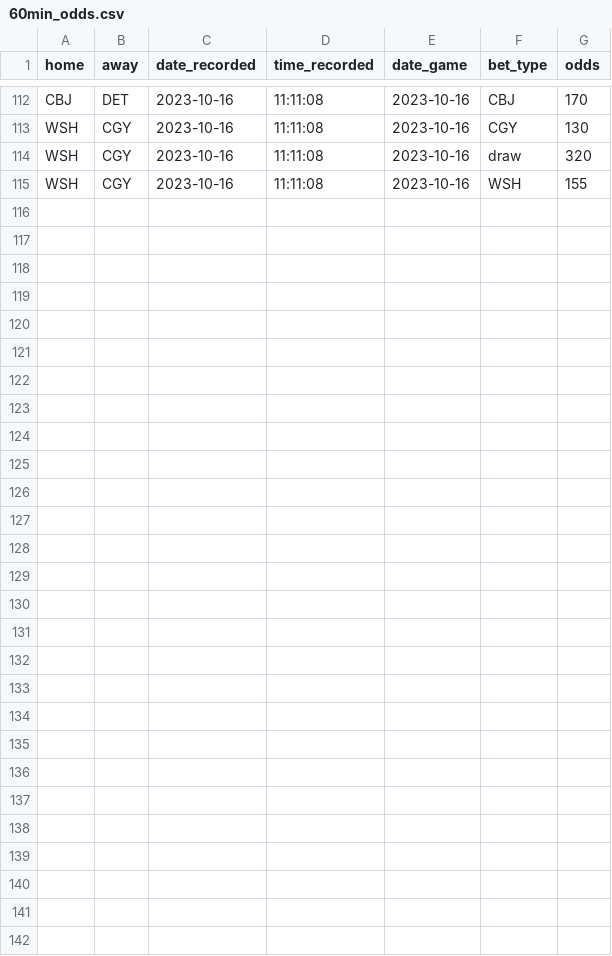
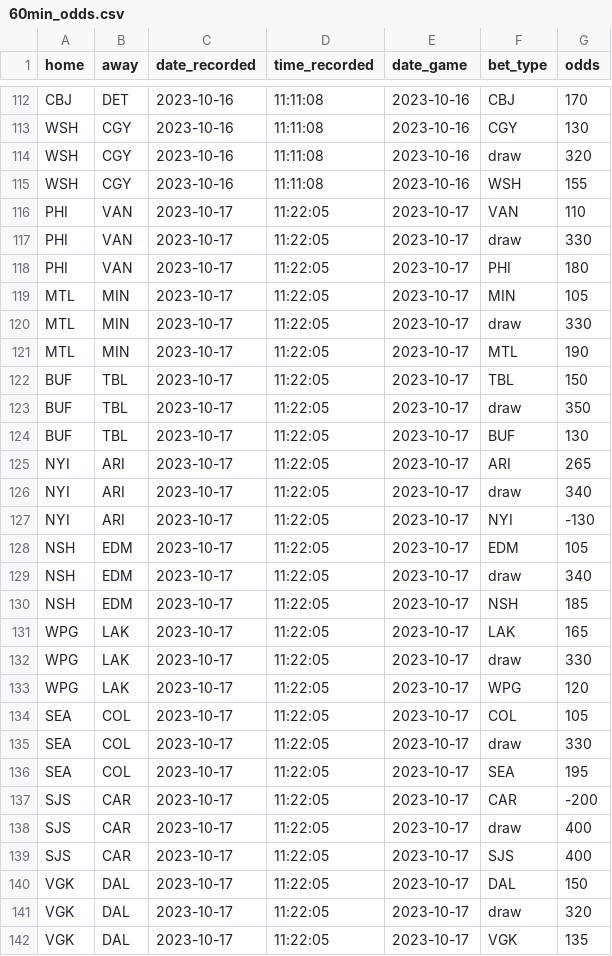
Before and after one commit to michalekb11/NHL-expected-goals, a CSV file: data/daily/odds/60min_odds.csv, drawn as a sheet; only a part is shown, gaps mark what is left out.

Commit message:
daily scrape

```diff
--- a/data/daily/odds/60min_odds.csv
+++ b/data/daily/odds/60min_odds.csv
@@ -115 +115,28 @@ WSH,CGY,2023-10-16,11:11:08,2023-10-16,draw,320
 WSH,CGY,2023-10-16,11:11:08,2023-10-16,WSH,155
+PHI,VAN,2023-10-17,11:22:05,2023-10-17,VAN,110
+PHI,VAN,2023-10-17,11:22:05,2023-10-17,draw,330
+PHI,VAN,2023-10-17,11:22:05,2023-10-17,PHI,180
+MTL,MIN,2023-10-17,11:22:05,2023-10-17,MIN,105
+MTL,MIN,2023-10-17,11:22:05,2023-10-17,draw,330
+MTL,MIN,2023-10-17,11:22:05,2023-10-17,MTL,190
+BUF,TBL,2023-10-17,11:22:05,2023-10-17,TBL,150
+BUF,TBL,2023-10-17,11:22:05,2023-10-17,draw,350
+BUF,TBL,2023-10-17,11:22:05,2023-10-17,BUF,130
+NYI,ARI,2023-10-17,11:22:05,2023-10-17,ARI,265
+NYI,ARI,2023-10-17,11:22:05,2023-10-17,draw,340
+NYI,ARI,2023-10-17,11:22:05,2023-10-17,NYI,-130
+NSH,EDM,2023-10-17,11:22:05,2023-10-17,EDM,105
+NSH,EDM,2023-10-17,11:22:05,2023-10-17,draw,340
+NSH,EDM,2023-10-17,11:22:05,2023-10-17,NSH,185
+WPG,LAK,2023-10-17,11:22:05,2023-10-17,LAK,165
+WPG,LAK,2023-10-17,11:22:05,2023-10-17,draw,330
+WPG,LAK,2023-10-17,11:22:05,2023-10-17,WPG,120
+SEA,COL,2023-10-17,11:22:05,2023-10-17,COL,105
+SEA,COL,2023-10-17,11:22:05,2023-10-17,draw,330
+SEA,COL,2023-10-17,11:22:05,2023-10-17,SEA,195
+SJS,CAR,2023-10-17,11:22:05,2023-10-17,CAR,-200
+SJS,CAR,2023-10-17,11:22:05,2023-10-17,draw,400
+SJS,CAR,2023-10-17,11:22:05,2023-10-17,SJS,400
+VGK,DAL,2023-10-17,11:22:05,2023-10-17,DAL,150
+VGK,DAL,2023-10-17,11:22:05,2023-10-17,draw,320
+VGK,DAL,2023-10-17,11:22:05,2023-10-17,VGK,135
```
Also changed, not shown: data/daily/DF_projected_goalies.csv, data/daily/odds/ml_odds.csv, 7 other files.
